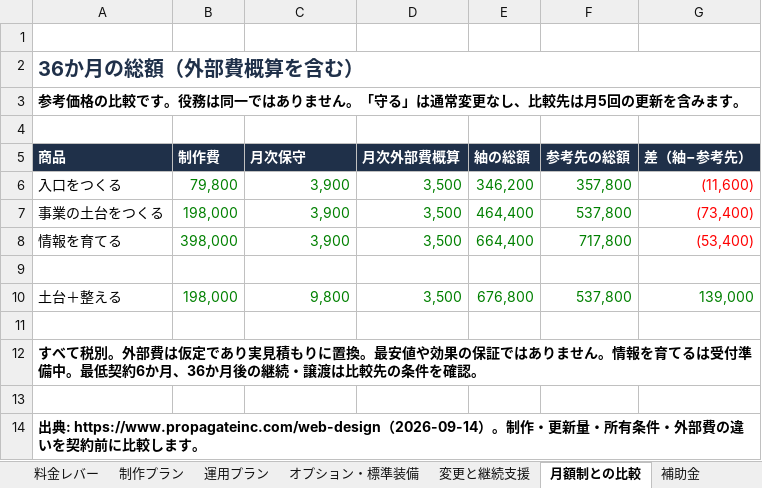
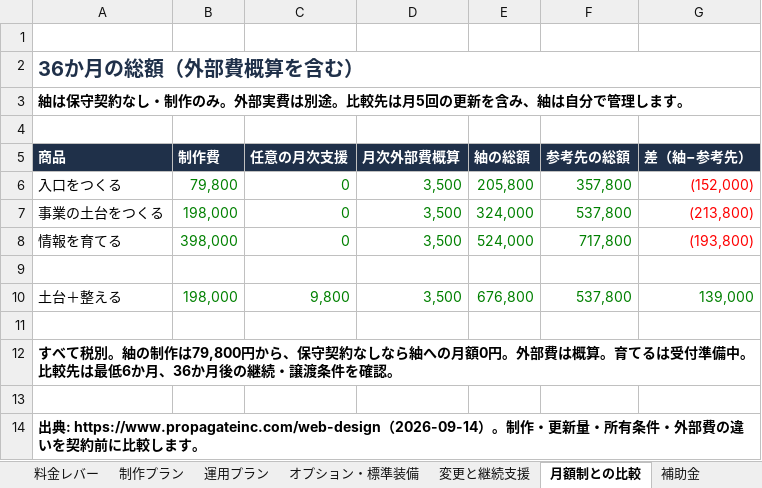
Before and after one commit to bright-broom/tsumugi, an Excel workbook: docs/business/紬_事業の中身.xlsx, sheet 月額制との比較, drawn as a sheet; values as stored, in another font and other column widths than the file's, no borders; the diff names each change by its address in the sheet, - before the commit and + after, or states it on an @@ line.

```diff
--- a/docs/business/紬_事業の中身.xlsx (sheet 月額制との比較)
+++ b/docs/business/紬_事業の中身.xlsx (sheet 月額制との比較)
-A3 (商品): 参考価格の比較です。役務は同一ではありません。「守る」は通常変更なし、比較先は月5回の更新を含みます。
+A3 (商品): 紬は保守契約なし・制作のみ。外部実費は別途。比較先は月5回の更新を含み、紬は自分で管理します。
-C5: 月次保守
+C5: 任意の月次支援
-C6:C8 (任意の月次支援): 3,900
+C6:C8 (任意の月次支援): 0
-E6 (紬の総額): 346,200
+E6 (紬の総額): 205,800
-G6 (差（紬−参考先）): (11,600)
+G6 (差（紬−参考先）): (152,000)
-E7 (紬の総額): 464,400
+E7 (紬の総額): 324,000
-G7 (差（紬−参考先）): (73,400)
+G7 (差（紬−参考先）): (213,800)
-E8 (紬の総額): 664,400
+E8 (紬の総額): 524,000
-G8 (差（紬−参考先）): (53,400)
+G8 (差（紬−参考先）): (193,800)
-A12 (商品): …て税別。外部費は仮定であり実見積もりに置換。最安値や効果の保証ではありません。情報を育てるは受付準備中。最低契約6か月、36か月後の継続・譲渡は比較先の条件を確…
+A12 (商品): …て税別。紬の制作は79,800円から、保守契約なしなら紬への月額0円。外部費は概算。育てるは受付準備中。比較先は最低6か月、36か月後の継続・譲渡条件を確…
```
Also changed, not shown: sheet 配布用_36か月の総額, 20 other files.
